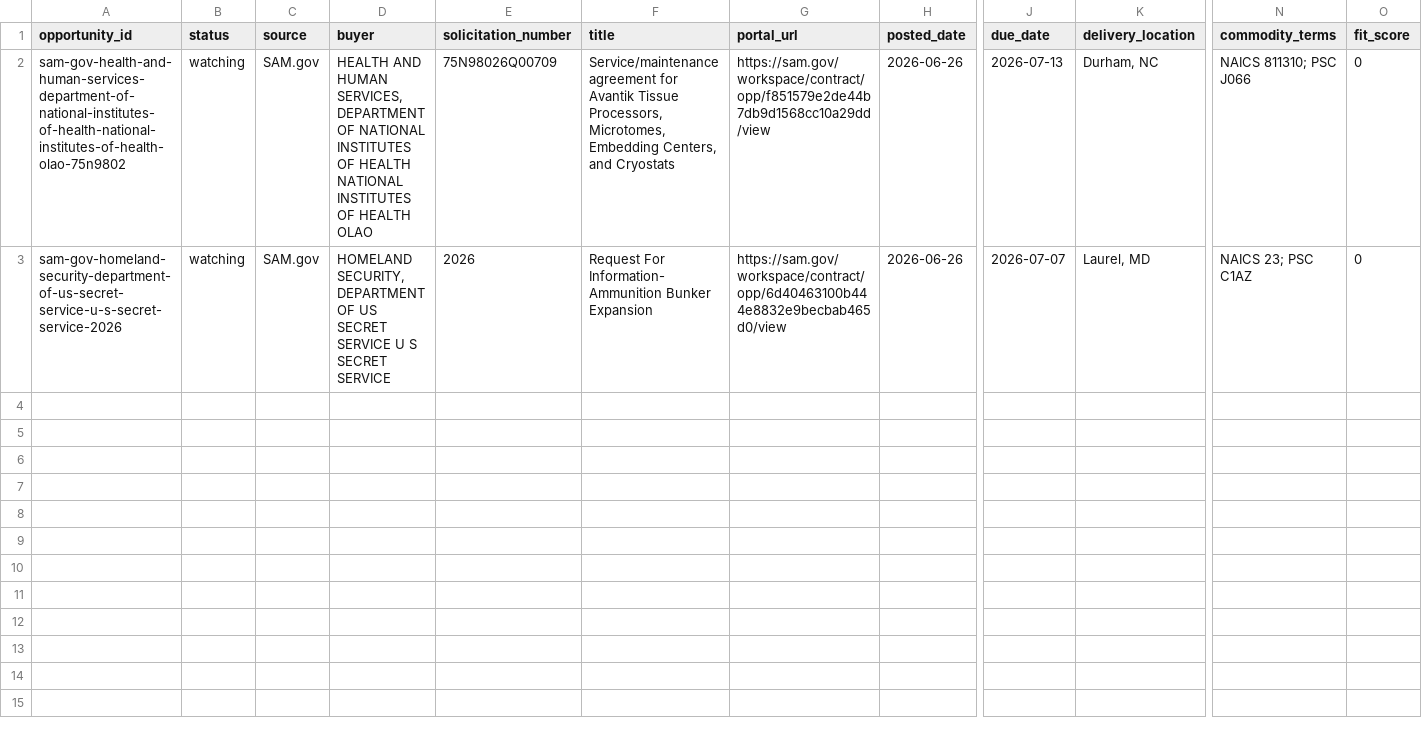
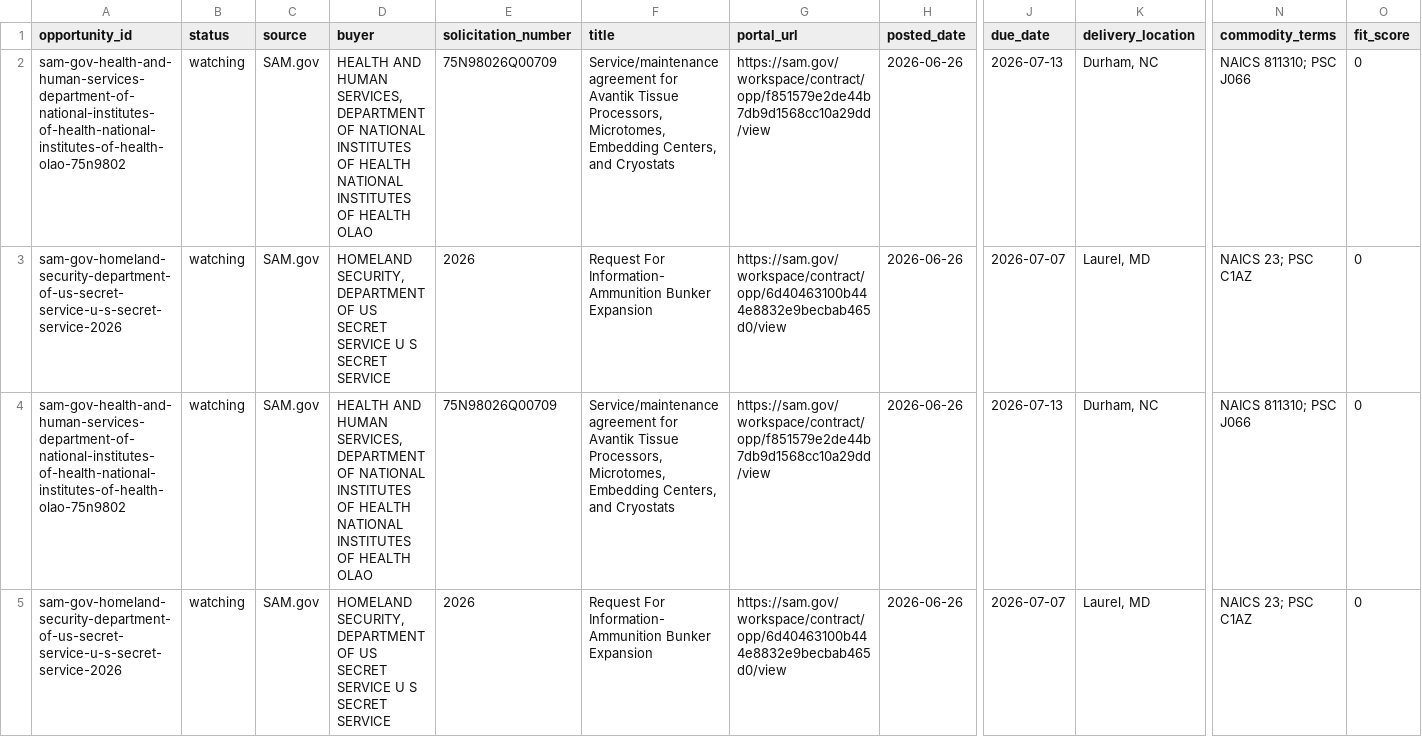
Before and after one commit to beford782/Silverline-Sleep-Procurement, a CSV file: logs/rejects/_sam.csv, drawn as a sheet; only a part is shown, gaps mark what is left out; rows hold the shown columns only; the diff names each change by its address in the sheet, - before the commit and + after, or states it on an @@ line.

```diff
--- a/logs/rejects/_sam.csv
+++ b/logs/rejects/_sam.csv
+row 4: sam-gov-health-and-human-services-department-of-national-institutes-of-health-national-institutes-of-health-olao-75n9802 | watching | SAM.gov | HEALTH AND HUMAN SERVICES, DEPARTMENT OF NATIONAL INSTITUTES OF HEALTH NATIONAL INSTITUTES OF HEALTH OLAO | 75N98026Q00709 | Service/maintenance agreement for Avantik Tissue Processors, Microtomes, Embedding Centers, and Cryostats | https://sam.gov/workspace/contract/opp/f851579e2de44b7db9d1568cc10a29dd/view | 2026-06-26 | 2026-07-13 | Durham, NC | NAICS 811310; PSC J066 | 0
+row 5: sam-gov-homeland-security-department-of-us-secret-service-u-s-secret-service-2026 | watching | SAM.gov | HOMELAND SECURITY, DEPARTMENT OF US SECRET SERVICE U S SECRET SERVICE | 2026 | Request For Information- Ammunition Bunker Expansion | https://sam.gov/workspace/contract/opp/6d40463100b444e8832e9becbab465d0/view | 2026-06-26 | 2026-07-07 | Laurel, MD | NAICS 23; PSC C1AZ | 0
```
Also changed, not shown: leads/review/_lead_radar.csv.
